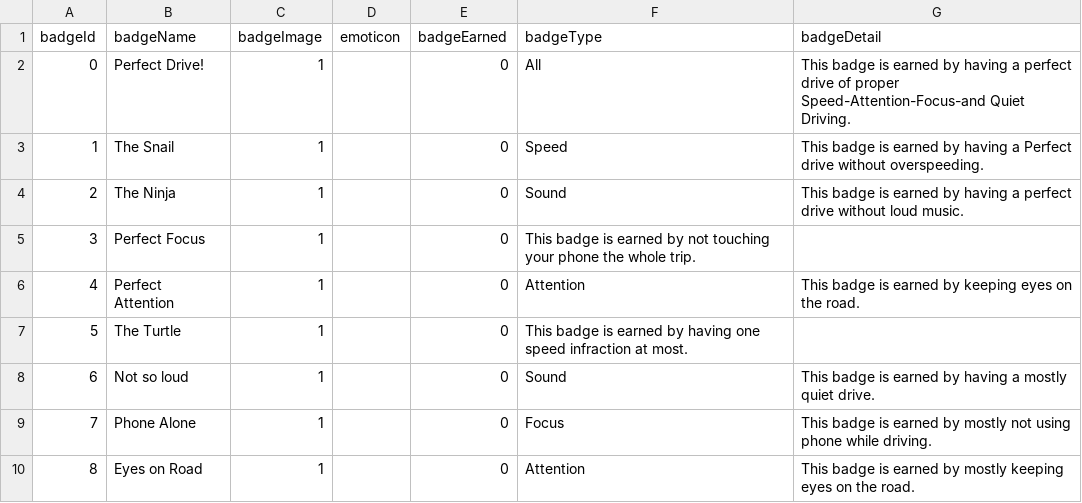
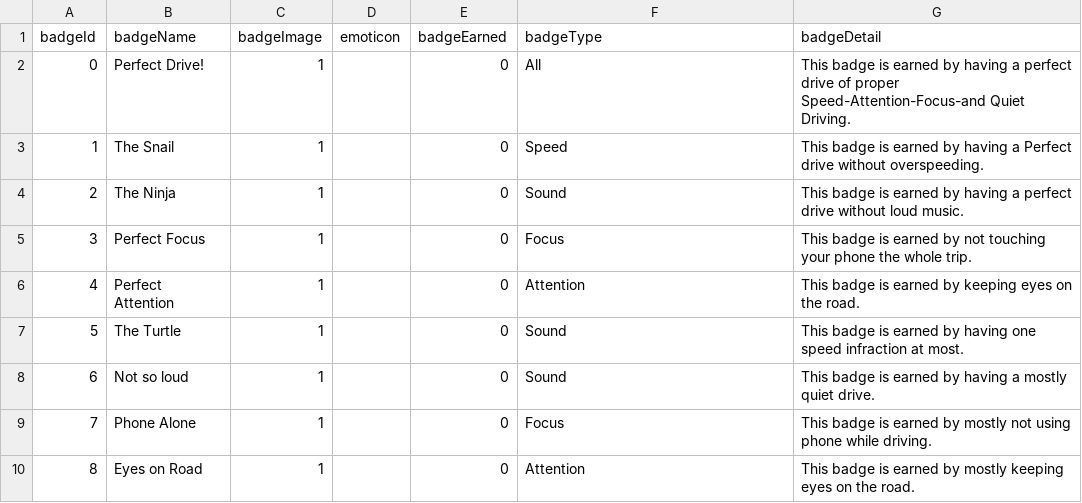
Before and after one commit to CSC595/AllstateCarProject, a CSV file: AllstateCarProject/badge.csv, drawn as a sheet.

Commit message:
Fixed Detail View

```diff
--- a/AllstateCarProject/badge.csv
+++ b/AllstateCarProject/badge.csv
@@ -4,5 +4,5 @@ badgeId,badgeName,badgeImage,emoticon,badgeEarned,badgeType,badgeDetail
 2,The Ninja,1,,0,Sound,This badge is earned by having a perfect drive without loud music.
-3,Perfect Focus,1,,0,This badge is earned by not touching your phone the whole trip.
+3,Perfect Focus,1,,0,Focus, This badge is earned by not touching your phone the whole trip.
 4,Perfect Attention,1,,0,Attention,This badge is earned by keeping eyes on the road.
-5,The Turtle,1,,0,This badge is earned by having one speed infraction at most.
+5,The Turtle,1,,0,Sound,This badge is earned by having one speed infraction at most.
 6,Not so loud,1,,0,Sound,This badge is earned by having a mostly quiet drive.
```
Also changed, not shown: 2 other files.
